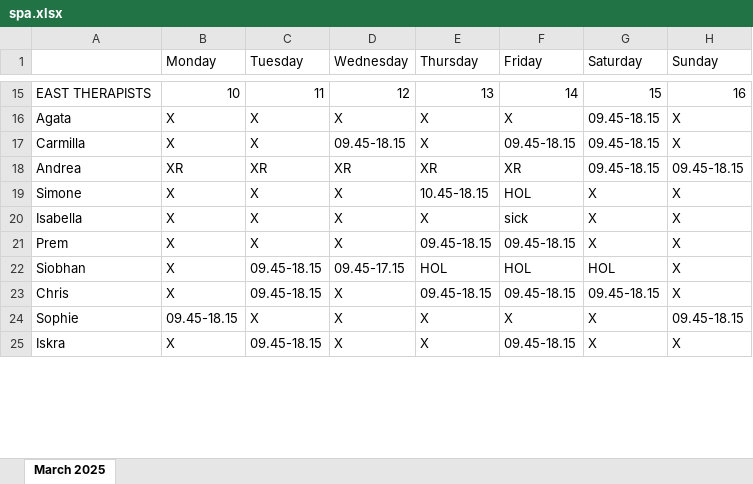
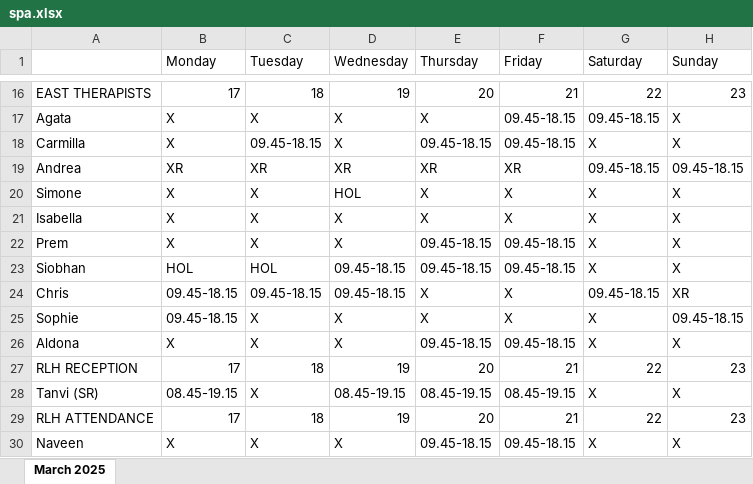
Before and after one commit to CroSSer23/spa-rota, an Excel workbook: spa.xlsx, sheet March 2025, drawn as a sheet; only a part is shown, gaps mark what is left out; the shorter side is filled out with more unchanged rows; values as stored, in another font and other column widths than the file's, no cell formats; addresses are those after the commit; the diff covers the shown part only; the diff names each change by its address in the sheet, - before the commit and + after, or states it on an @@ line.

```diff
--- a/spa.xlsx (sheet March 2025)
+++ b/spa.xlsx (sheet March 2025)
-B16 (Monday): 10
+B16 (Monday): 17
-C16 (Tuesday): 11
+C16 (Tuesday): 18
-D16 (Wednesday): 12
+D16 (Wednesday): 19
-E16 (Thursday): 13
+E16 (Thursday): 20
-F16 (Friday): 14
+F16 (Friday): 21
-G16 (Saturday): 15
+G16 (Saturday): 22
-H16 (Sunday): 16
+H16 (Sunday): 23
-F17 (Friday): X
+F17 (Friday): 09.45-18.15
-C18 (Tuesday): X
+C18 (Tuesday): 09.45-18.15
-D18 (Wednesday): 09.45-18.15
+D18 (Wednesday): X
-E18 (Thursday): X
+E18 (Thursday): 09.45-18.15
-G18 (Saturday): 09.45-18.15
+G18 (Saturday): X
-D20 (Wednesday): X
+D20 (Wednesday): HOL
-E20 (Thursday): 10.45-18.15
+E20 (Thursday): X
-F20 (Friday): HOL
+F20 (Friday): X
-F21 (Friday): sick
+F21 (Friday): X
-B23 (Monday): X
+B23 (Monday): HOL
-C23 (Tuesday): 09.45-18.15
+C23 (Tuesday): HOL
-D23 (Wednesday): 09.45-17.15
+D23 (Wednesday): 09.45-18.15
-E23 (Thursday): HOL
+E23 (Thursday): 09.45-18.15
-F23 (Friday): HOL
+F23 (Friday): 09.45-18.15
-G23 (Saturday): HOL
+G23 (Saturday): X
-B24 (Monday): X
+B24 (Monday): 09.45-18.15
-D24 (Wednesday): X
+D24 (Wednesday): 09.45-18.15
-E24 (Thursday): 09.45-18.15
+E24 (Thursday): X
-F24 (Friday): 09.45-18.15
+F24 (Friday): X
-H24 (Sunday): X
+H24 (Sunday): XR
+row 26: Aldona | X | X | X | 09.45-18.15 | 09.45-18.15 | X | X
+row 27: RLH RECEPTION | 17 | 18 | 19 | 20 | 21 | 22 | 23
+row 28: Tanvi (SR) | 08.45-19.15 | X | 08.45-19.15 | 08.45-19.15 | 08.45-19.15 | X | X
+row 29: RLH ATTENDANCE | 17 | 18 | 19 | 20 | 21 | 22 | 23
+row 30: Naveen | X | X | X | 09.45-18.15 | 09.45-18.15 | X | X
```
Also changed, not shown: 21 added rows, 23 removed rows and 48 edited cells elsewhere in this sheet, cell formats.
